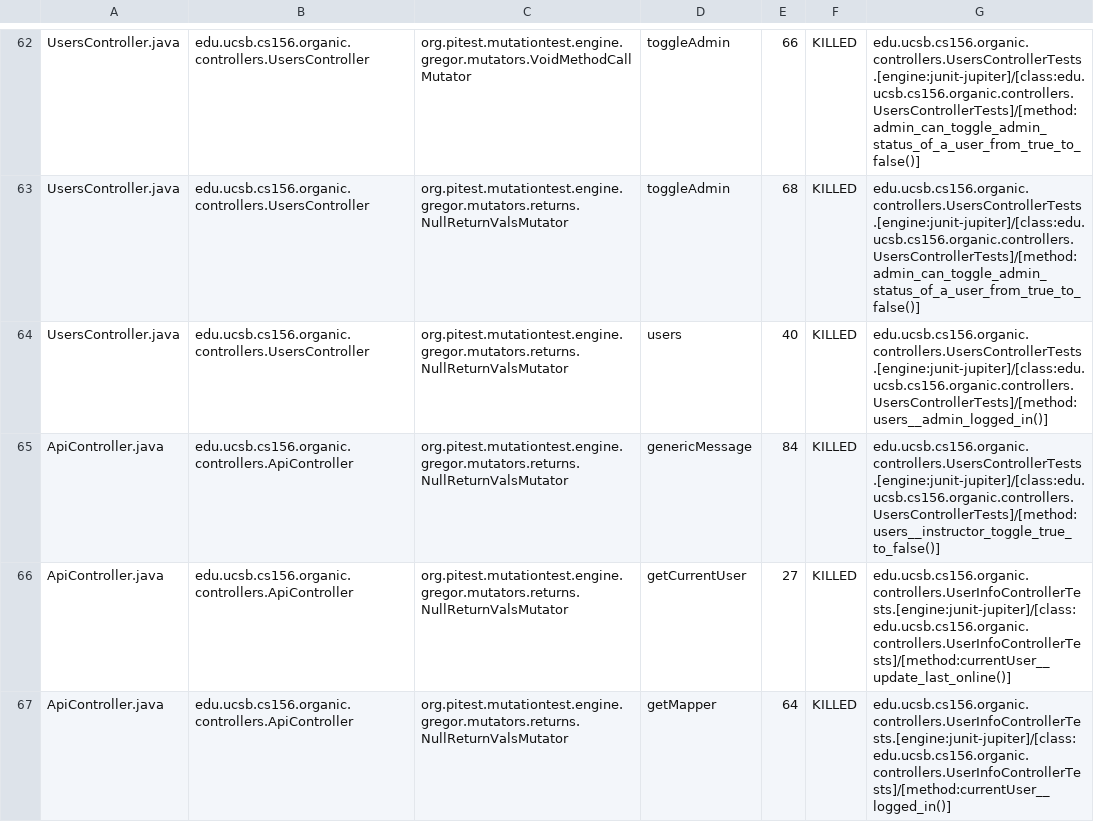
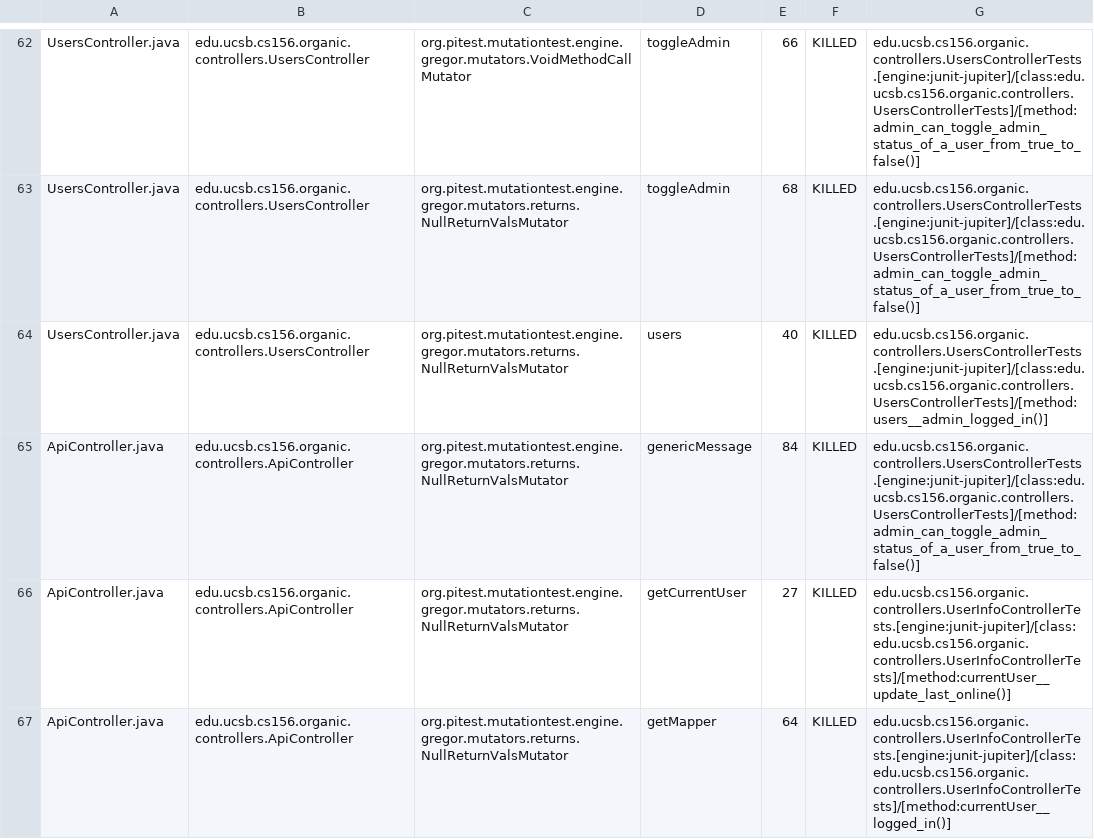
Before and after one commit to ucsb-cs156-w24/proj-organic-w24-6pm-4, a CSV file: prs/82/pitest/mutations.csv, drawn as a sheet; only a part is shown, gaps mark what is left out; the diff covers the shown part only.

Commit message:
Deploying to gh-pages from @ ucsb-cs156-w24/proj-organic-w24-6pm-4@b8e6aac846ad92cf9b9604350fba9c0fda8012bc 🚀

```diff
--- a/prs/82/pitest/mutations.csv
+++ b/prs/82/pitest/mutations.csv
@@ -64,3 +64,3 @@ UsersController.java,edu.ucsb.cs156.organic.controllers.UsersController,org.pite
 UsersController.java,edu.ucsb.cs156.organic.controllers.UsersController,org.pitest.mutationtest.engine.gregor.mutators.returns.NullReturnValsMutator,users,40,KILLED,edu.ucsb.cs156.organic.controllers.UsersControllerTests.[engine:junit-jupiter]/[class:edu.ucsb.cs156.organic.controllers.UsersControllerTests]/[method:users__admin_logged_in()]
-ApiController.java,edu.ucsb.cs156.organic.controllers.ApiController,org.pitest.mutationtest.engine.gregor.mutators.returns.NullReturnValsMutator,genericMessage,84,KILLED,edu.ucsb.cs156.organic.controllers.UsersControllerTests.[engine:junit-jupiter]/[class:edu.ucsb.cs156.organic.controllers.UsersControllerTests]/[method:users__instructor_toggle_true_to_false()]
+ApiController.java,edu.ucsb.cs156.organic.controllers.ApiController,org.pitest.mutationtest.engine.gregor.mutators.returns.NullReturnValsMutator,genericMessage,84,KILLED,edu.ucsb.cs156.organic.controllers.UsersControllerTests.[engine:junit-jupiter]/[class:edu.ucsb.cs156.organic.controllers.UsersControllerTests]/[method:admin_can_toggle_admin_status_of_a_user_from_true_to_false()]
 ApiController.java,edu.ucsb.cs156.organic.controllers.ApiController,org.pitest.mutationtest.engine.gregor.mutators.returns.NullReturnValsMutator,getCurrentUser,27,KILLED,edu.ucsb.cs156.organic.controllers.UserInfoControllerTests.[engine:junit-jupiter]/[class:edu.ucsb.cs156.organic.controllers.UserInfoControllerTests]/[method:currentUser__update_last_online()]
```
Also changed, not shown: 5 edited cells elsewhere in this file, 16 other files.
